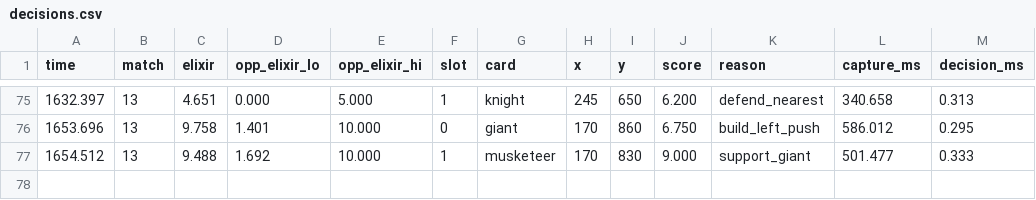
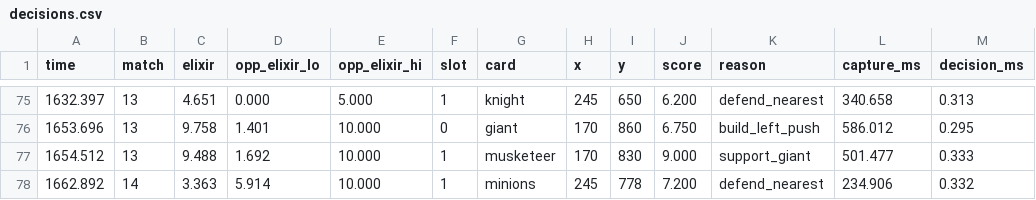
Before and after one commit to orrimgames/clash-lab, a CSV file: armshots/decisions.csv, drawn as a sheet; only a part is shown, gaps mark what is left out.

```diff
--- a/armshots/decisions.csv
+++ b/armshots/decisions.csv
@@ -77 +77,2 @@ time,match,elixir,opp_elixir_lo,opp_elixir_hi,slot,card,x,y,score,reason,capture
 1654.512,13,9.488,1.692,10.000,1,musketeer,170,830,9.000,support_giant,501.477,0.333
+1662.892,14,3.363,5.914,10.000,1,minions,245,778,7.200,defend_nearest,234.906,0.332
```
Also changed, not shown: 4 other files.
